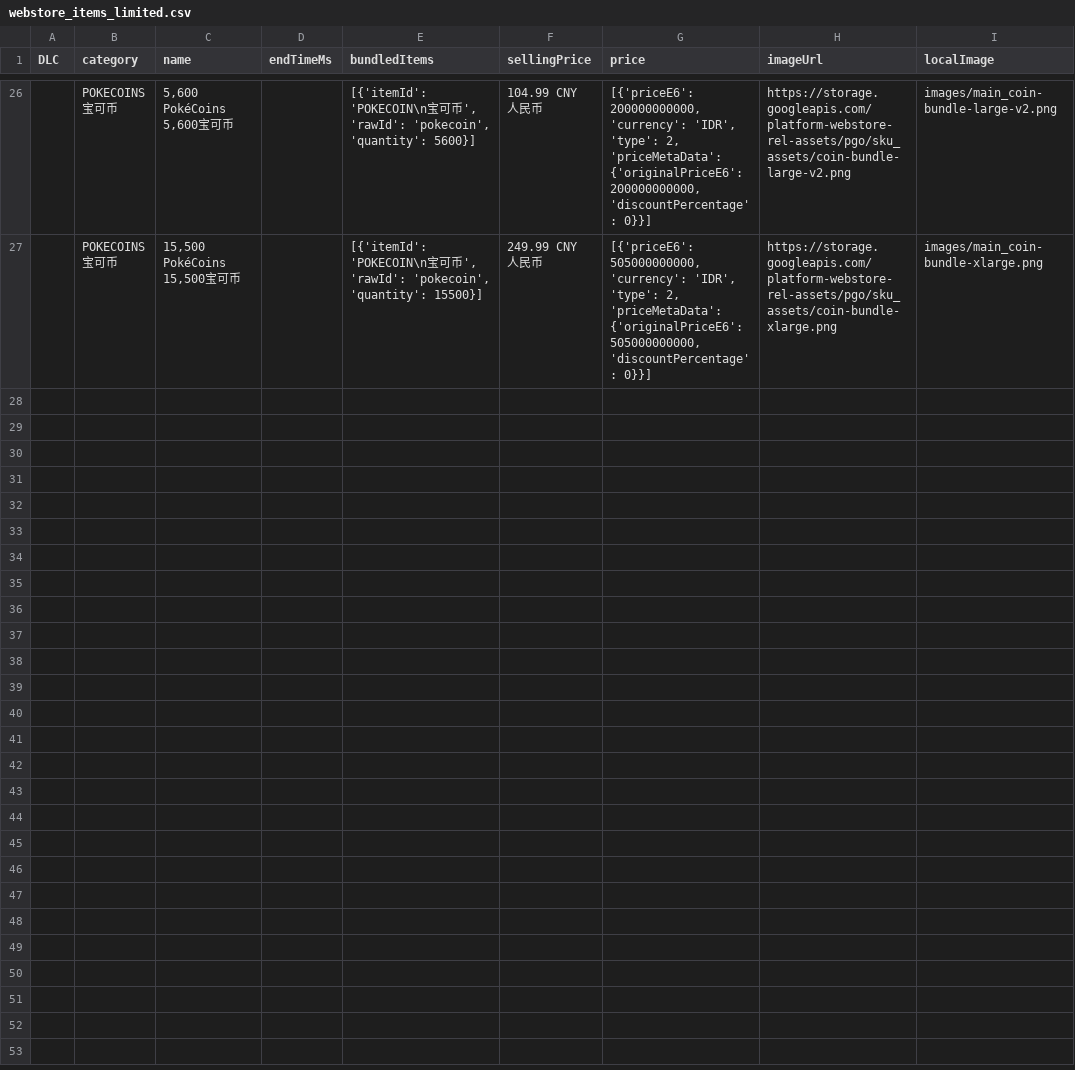
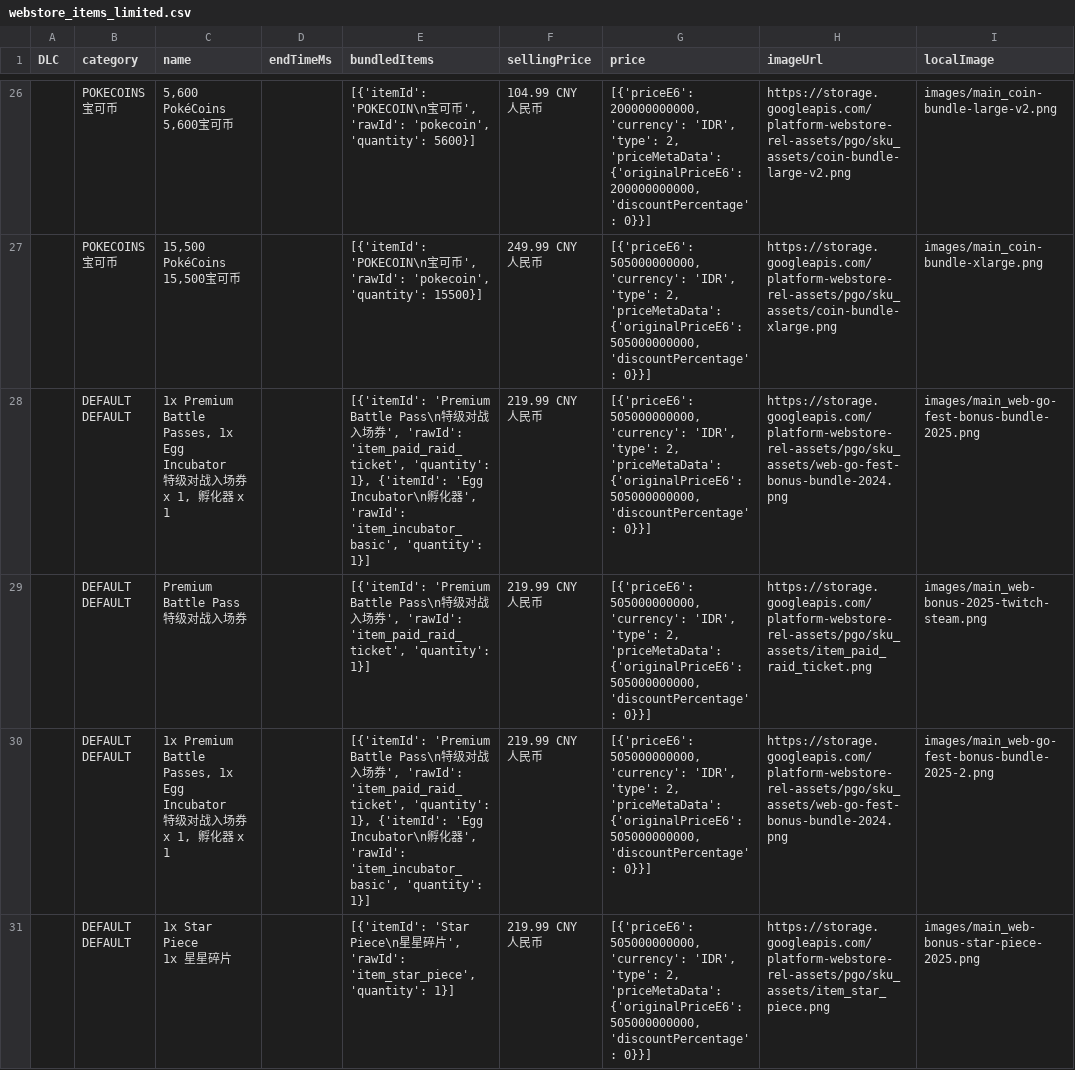
Before and after one commit to TeemoInOxford/pokemongo-store-tracker, a CSV file: webstore_items_limited.csv, drawn as a sheet; only a part is shown, gaps mark what is left out; ↵ is a line break in a cell; the diff covers the shown part only; the diff names each change by its address in the sheet, - before the commit and + after, or states it on an @@ line.

Commit message:
Update store data and images [auto]

```diff
--- a/webstore_items_limited.csv
+++ b/webstore_items_limited.csv
+row 28:  | DEFAULT ↵ DEFAULT | 1x Premium Battle Passes, 1x Egg Incubator ↵ 特级对战入场券 x 1, 孵化器 x 1 |  | [{'itemId': 'Premium Battle Pass\n特级对战入场券', 'rawId': 'item_paid_raid_ticket', 'quantity': 1}, {'itemId': 'Egg Incubator\n孵化器', 'rawId': 'item_incubator_basic', 'quantity': 1}] | 219.99 CNY 人民币 | [{'priceE6': 505000000000, 'currency': 'IDR', 'type': 2, 'priceMetaData': {'originalPriceE6': 505000000000, 'discountPercentage': 0}}] | https://storage.googleapis.com/platform-webstore-rel-assets/pgo/sku_assets/web-go-fest-bonus-bundle-2024.png | images/main_web-go-fest-bonus-bundle-2025.png
+row 29:  | DEFAULT ↵ DEFAULT | Premium Battle Pass ↵ 特级对战入场券 |  | [{'itemId': 'Premium Battle Pass\n特级对战入场券', 'rawId': 'item_paid_raid_ticket', 'quantity': 1}] | 219.99 CNY 人民币 | [{'priceE6': 505000000000, 'currency': 'IDR', 'type': 2, 'priceMetaData': {'originalPriceE6': 505000000000, 'discountPercentage': 0}}] | https://storage.googleapis.com/platform-webstore-rel-assets/pgo/sku_assets/item_paid_raid_ticket.png | images/main_web-bonus-2025-twitch-steam.png
+row 30:  | DEFAULT ↵ DEFAULT | 1x Premium Battle Passes, 1x Egg Incubator ↵ 特级对战入场券 x 1, 孵化器 x 1 |  | [{'itemId': 'Premium Battle Pass\n特级对战入场券', 'rawId': 'item_paid_raid_ticket', 'quantity': 1}, {'itemId': 'Egg Incubator\n孵化器', 'rawId': 'item_incubator_basic', 'quantity': 1}] | 219.99 CNY 人民币 | [{'priceE6': 505000000000, 'currency': 'IDR', 'type': 2, 'priceMetaData': {'originalPriceE6': 505000000000, 'discountPercentage': 0}}] | https://storage.googleapis.com/platform-webstore-rel-assets/pgo/sku_assets/web-go-fest-bonus-bundle-2024.png | images/main_web-go-fest-bonus-bundle-2025-2.png
+row 31:  | DEFAULT ↵ DEFAULT | 1x Star Piece ↵ 1x 星星碎片 |  | [{'itemId': 'Star Piece\n星星碎片', 'rawId': 'item_star_piece', 'quantity': 1}] | 219.99 CNY 人民币 | [{'priceE6': 505000000000, 'currency': 'IDR', 'type': 2, 'priceMetaData': {'originalPriceE6': 505000000000, 'discountPercentage': 0}}] | https://storage.googleapis.com/platform-webstore-rel-assets/pgo/sku_assets/item_star_piece.png | images/main_web-bonus-star-piece-2025.png
```
Also changed, not shown: 4 added rows elsewhere in this file, 11 other files.
